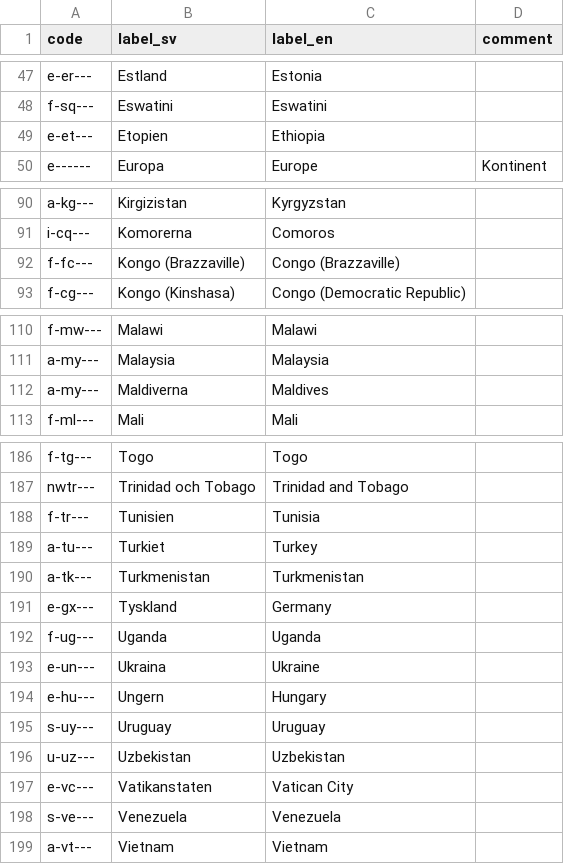
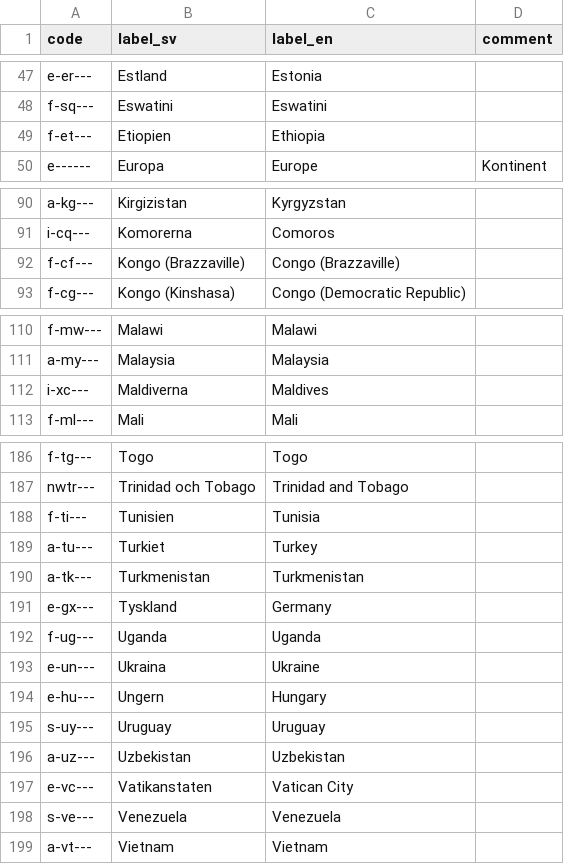
Before and after one commit to libris/definitions, a TSV file: source/nationalitetskoder.tsv, drawn as a sheet; only a part is shown, gaps mark what is left out.

Commit message:
Fix incorrect GA-codes

```diff
--- a/source/nationalitetskoder.tsv
+++ b/source/nationalitetskoder.tsv
@@ -48,3 +48,3 @@ e-er---	Estland	Estonia
 f-sq---	Eswatini	Eswatini
-e-et---	Etopien	Ethiopia	
+f-et---	Etiopien	Ethiopia	
 e------	Europa	Europe	Kontinent
@@ -91,3 +91,3 @@ a-kg---	Kirgizistan	Kyrgyzstan
 i-cq---	Komorerna	Comoros	
-f-fc---	Kongo (Brazzaville)	Congo (Brazzaville)	
+f-cf---	Kongo (Brazzaville)	Congo (Brazzaville)	
 f-cg---	Kongo (Kinshasa)	Congo (Democratic Republic)	
@@ -111,3 +111,3 @@ f-mw---	Malawi	Malawi
 a-my---	Malaysia	Malaysia	
-a-my---	Maldiverna	Maldives	
+i-xc---	Maldiverna	Maldives	
 f-ml---	Mali	Mali	
@@ -187,3 +187,3 @@ f-tg---	Togo	Togo
 nwtr---	Trinidad och Tobago	Trinidad and Tobago	
-f-tr---	Tunisien	Tunisia	
+f-ti---	Tunisien	Tunisia	
 a-tu---	Turkiet	Turkey	
@@ -195,3 +195,3 @@ e-hu---	Ungern	Hungary
 s-uy---	Uruguay	Uruguay	
-u-uz---	Uzbekistan	Uzbekistan	
+a-uz---	Uzbekistan	Uzbekistan	
 e-vc---	Vatikanstaten	Vatican City
```
